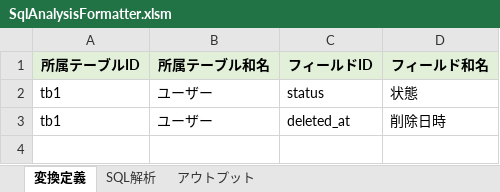
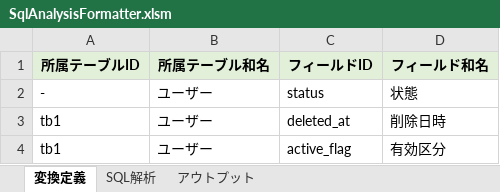
Before and after one commit to SSsan-00/sql-analyzer-formatter-vba, an Excel workbook: SqlAnalysisFormatter.xlsm, sheet 変換定義, drawn as a sheet; values as stored, in another font and other column widths than the file's, no borders; the diff names each change by its address in the sheet, - before the commit and + after, or states it on an @@ line.

```diff
--- a/SqlAnalysisFormatter.xlsm (sheet 変換定義)
+++ b/SqlAnalysisFormatter.xlsm (sheet 変換定義)
-A2 (所属テーブルID): tb1
+A2 (所属テーブルID): -
+row 4: tb1 | ユーザー | active_flag | 有効区分
```
Also changed, not shown: sheet アウトプット, sheet SQL解析, 15 other files.
